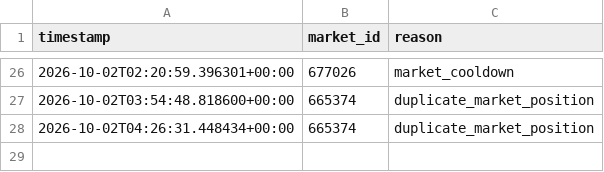
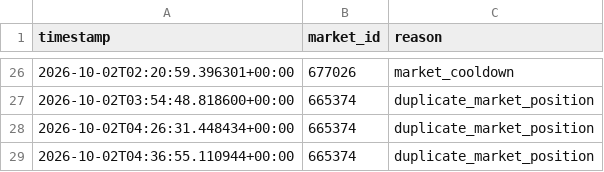
Before and after one commit to AIYAMADAPHOTO/polymarket-free-paper-20260930-001236, a CSV file: freebot-data-v2/free_rejections.csv, drawn as a sheet; only a part is shown, gaps mark what is left out; the diff names each change by its address in the sheet, - before the commit and + after, or states it on an @@ line.

```diff
--- a/freebot-data-v2/free_rejections.csv
+++ b/freebot-data-v2/free_rejections.csv
+row 29: 2026-10-02T04:36:55.110944+00:00 | 665374 | duplicate_market_position
```
Also changed, not shown: freebot-data-v2/free_heartbeat.csv, freebot-data-v2/free_scan_summary.csv, 9 other files.
